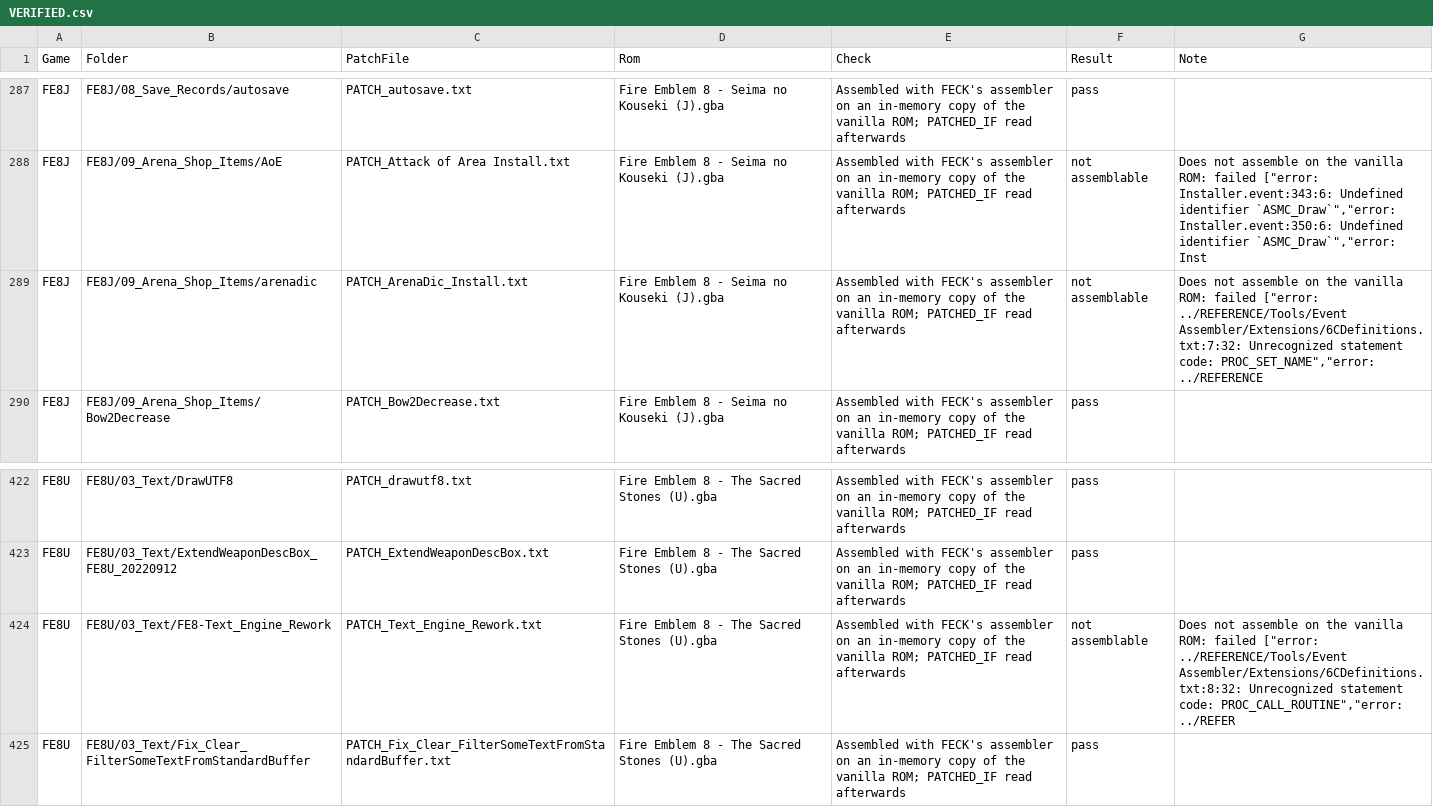
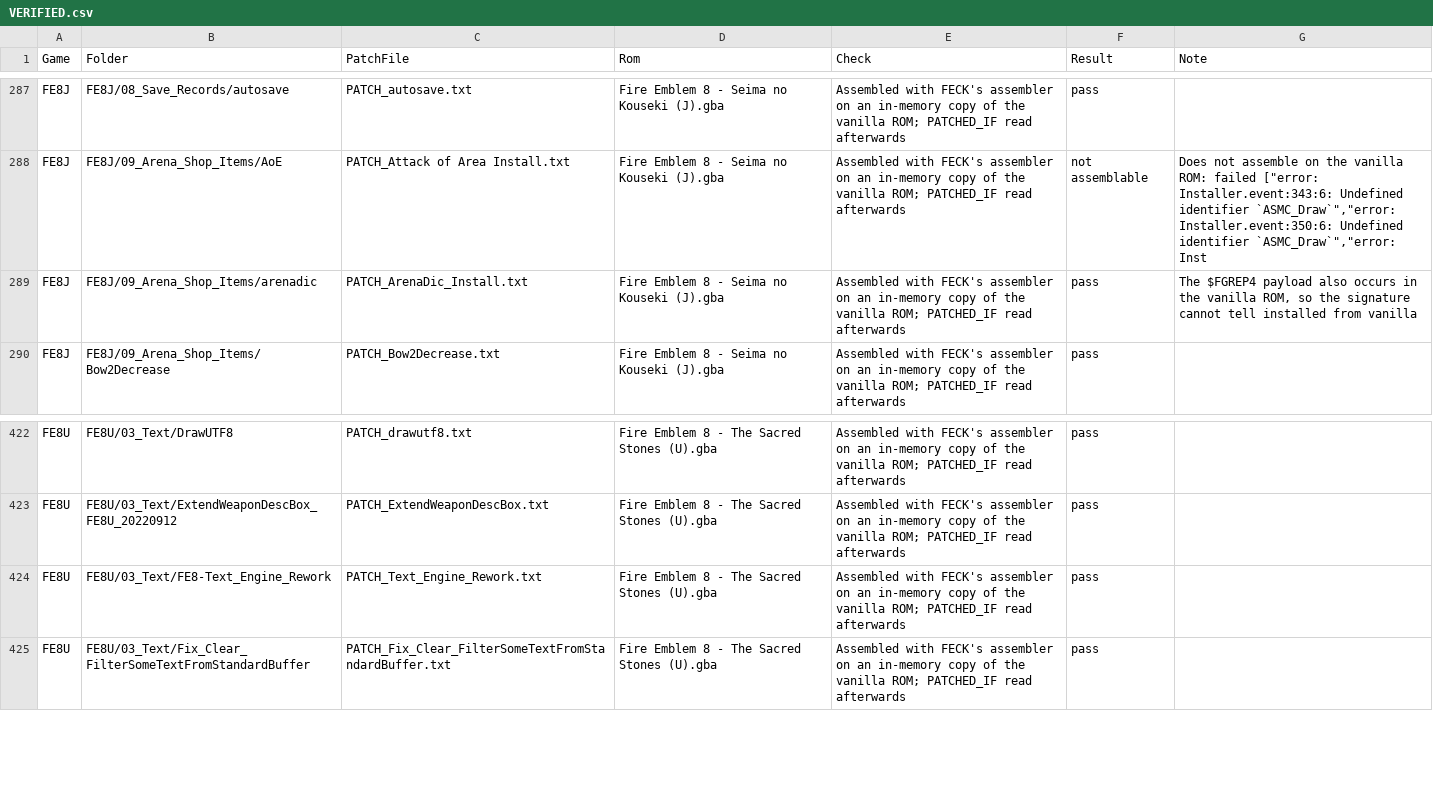
Before and after one commit to Klokinator/FECK-Patches, a CSV file: VERIFIED.csv, drawn as a sheet; only a part is shown, gaps mark what is left out.

```diff
--- a/VERIFIED.csv
+++ b/VERIFIED.csv
@@ -288,3 +288,3 @@ FE8J,FE8J/08_Save_Records/autosave,PATCH_autosave.txt,Fire Emblem 8 - Seima no K
 FE8J,FE8J/09_Arena_Shop_Items/AoE,PATCH_Attack of Area Install.txt,Fire Emblem 8 - Seima no Kouseki (J).gba,Assembled with FECK's assembler on an in-memory copy of the vanilla ROM; PATCHED_IF read afterwards,not assemblable,"Does not assemble on the vanilla ROM: failed [""error: Installer.event:343:6: Undefined identifier `ASMC_Draw`"",""error: Installer.event:350:6: Undefined identifier `ASMC_Draw`"",""error: Inst"
-FE8J,FE8J/09_Arena_Shop_Items/arenadic,PATCH_ArenaDic_Install.txt,Fire Emblem 8 - Seima no Kouseki (J).gba,Assembled with FECK's assembler on an in-memory copy of the vanilla ROM; PATCHED_IF read afterwards,not assemblable,"Does not assemble on the vanilla ROM: failed [""error: ../REFERENCE/Tools/Event Assembler/Extensions/6CDefinitions.txt:7:32: Unrecognized statement code: PROC_SET_NAME"",""error: ../REFERENCE"
+FE8J,FE8J/09_Arena_Shop_Items/arenadic,PATCH_ArenaDic_Install.txt,Fire Emblem 8 - Seima no Kouseki (J).gba,Assembled with FECK's assembler on an in-memory copy of the vanilla ROM; PATCHED_IF read afterwards,pass,"The $FGREP4 payload also occurs in the vanilla ROM, so the signature cannot tell installed from vanilla"
 FE8J,FE8J/09_Arena_Shop_Items/Bow2Decrease,PATCH_Bow2Decrease.txt,Fire Emblem 8 - Seima no Kouseki (J).gba,Assembled with FECK's assembler on an in-memory copy of the vanilla ROM; PATCHED_IF read afterwards,pass,
@@ -423,3 +423,3 @@ FE8U,FE8U/03_Text/DrawUTF8,PATCH_drawutf8.txt,Fire Emblem 8 - The Sacred Stones
 FE8U,FE8U/03_Text/ExtendWeaponDescBox_FE8U_20220912,PATCH_ExtendWeaponDescBox.txt,Fire Emblem 8 - The Sacred Stones (U).gba,Assembled with FECK's assembler on an in-memory copy of the vanilla ROM; PATCHED_IF read afterwards,pass,
-FE8U,FE8U/03_Text/FE8-Text_Engine_Rework,PATCH_Text_Engine_Rework.txt,Fire Emblem 8 - The Sacred Stones (U).gba,Assembled with FECK's assembler on an in-memory copy of the vanilla ROM; PATCHED_IF read afterwards,not assemblable,"Does not assemble on the vanilla ROM: failed [""error: ../REFERENCE/Tools/Event Assembler/Extensions/6CDefinitions.txt:8:32: Unrecognized statement code: PROC_CALL_ROUTINE"",""error: ../REFER"
+FE8U,FE8U/03_Text/FE8-Text_Engine_Rework,PATCH_Text_Engine_Rework.txt,Fire Emblem 8 - The Sacred Stones (U).gba,Assembled with FECK's assembler on an in-memory copy of the vanilla ROM; PATCHED_IF read afterwards,pass,
 FE8U,FE8U/03_Text/Fix_Clear_FilterSomeTextFromStandardBuffer,PATCH_Fix_Clear_FilterSomeTextFromStandardBuffer.txt,Fire Emblem 8 - The Sacred Stones (U).gba,Assembled with FECK's assembler on an in-memory copy of the vanilla ROM; PATCHED_IF read afterwards,pass,
```
Also changed, not shown: 7 other files.
